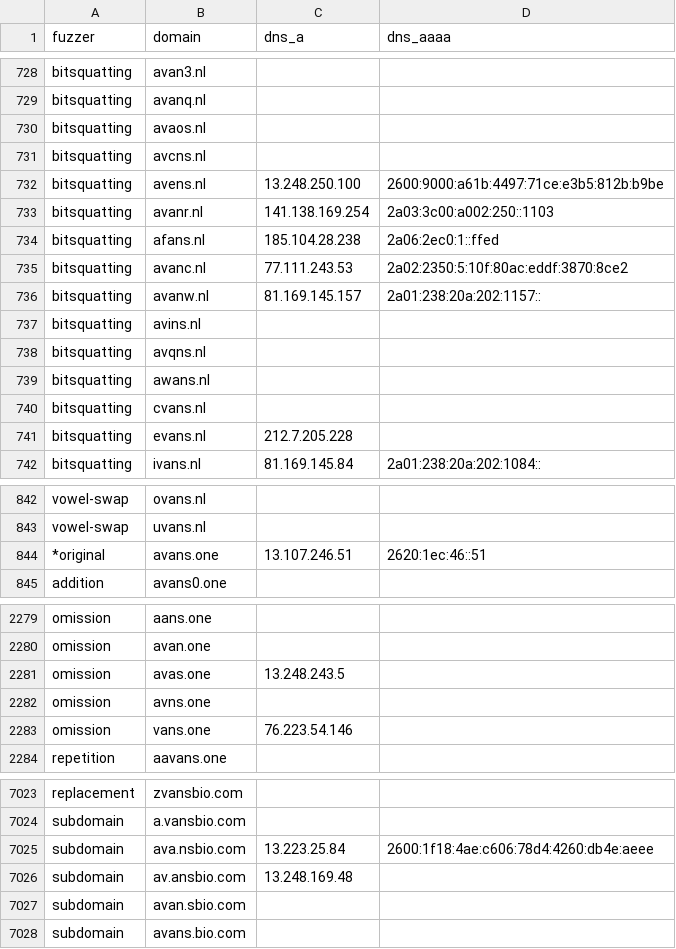
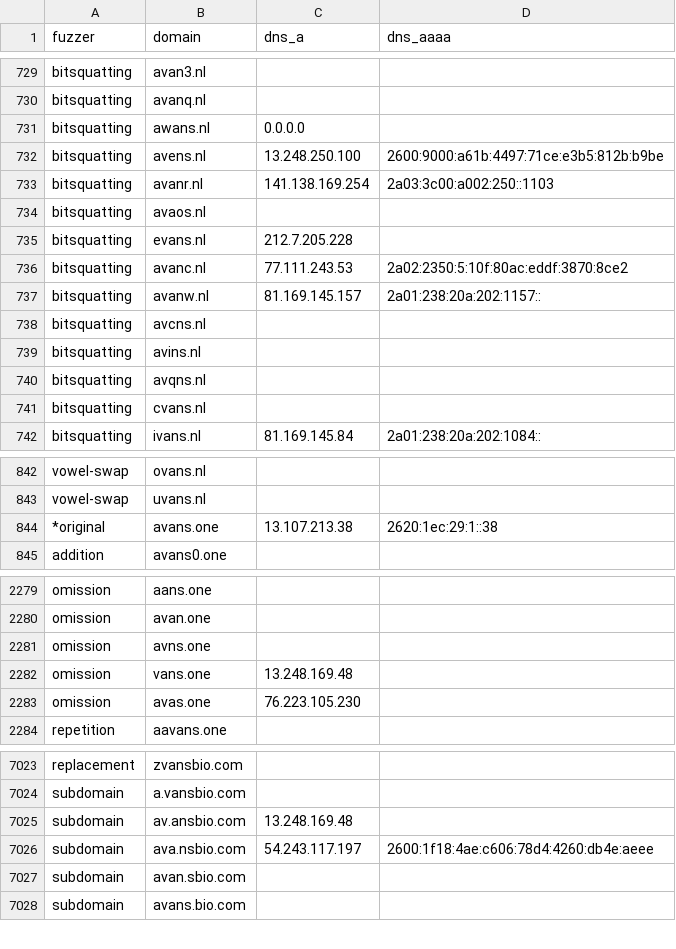
Before and after one commit to kqlen/Lists, a CSV file: DNSTWIST/data/dnstwist_all.csv, drawn as a sheet; only a part is shown, gaps mark what is left out; the diff covers the shown part only.

```diff
--- a/DNSTWIST/data/dnstwist_all.csv
+++ b/DNSTWIST/data/dnstwist_all.csv
@@ -729,14 +730,13 @@ bitsquatting,avan3.nl,,
 bitsquatting,avanq.nl,,
-bitsquatting,avaos.nl,,
-bitsquatting,avcns.nl,,
+bitsquatting,awans.nl,0.0.0.0,
 bitsquatting,avens.nl,13.248.250.100,2600:9000:a61b:4497:71ce:e3b5:812b:b9be
 bitsquatting,avanr.nl,141.138.169.254,2a03:3c00:a002:250::1103
-bitsquatting,afans.nl,185.104.28.238,2a06:2ec0:1::ffed
+bitsquatting,avaos.nl,,
+bitsquatting,evans.nl,212.7.205.228,
 bitsquatting,avanc.nl,77.111.243.53,2a02:2350:5:10f:80ac:eddf:3870:8ce2
 bitsquatting,avanw.nl,81.169.145.157,2a01:238:20a:202:1157::
+bitsquatting,avcns.nl,,
 bitsquatting,avins.nl,,
 bitsquatting,avqns.nl,,
-bitsquatting,awans.nl,,
 bitsquatting,cvans.nl,,
-bitsquatting,evans.nl,212.7.205.228,
 bitsquatting,ivans.nl,81.169.145.84,2a01:238:20a:202:1084::
@@ -843,3 +843,3 @@ vowel-swap,ovans.nl,,
 vowel-swap,uvans.nl,,
-*original,avans.one,13.107.246.51,2620:1ec:46::51
+*original,avans.one,13.107.213.38,2620:1ec:29:1::38
 addition,avans0.one,,
@@ -2280,5 +2280,5 @@ omission,aans.one,,
 omission,avan.one,,
-omission,avas.one,13.248.243.5,
 omission,avns.one,,
-omission,vans.one,76.223.54.146,
+omission,vans.one,13.248.169.48,
+omission,avas.one,76.223.105.230,
 repetition,aavans.one,,
@@ -7024,4 +7024,4 @@ replacement,zvansbio.com,,
 subdomain,a.vansbio.com,,
-subdomain,ava.nsbio.com,13.223.25.84,2600:1f18:4ae:c606:78d4:4260:db4e:aeee
 subdomain,av.ansbio.com,13.248.169.48,
+subdomain,ava.nsbio.com,54.243.117.197,2600:1f18:4ae:c606:78d4:4260:db4e:aeee
 subdomain,avan.sbio.com,,
```
Also changed, not shown: 1 added row, 1 removed row, 6 moved rows and 6 edited cells elsewhere in this file.
